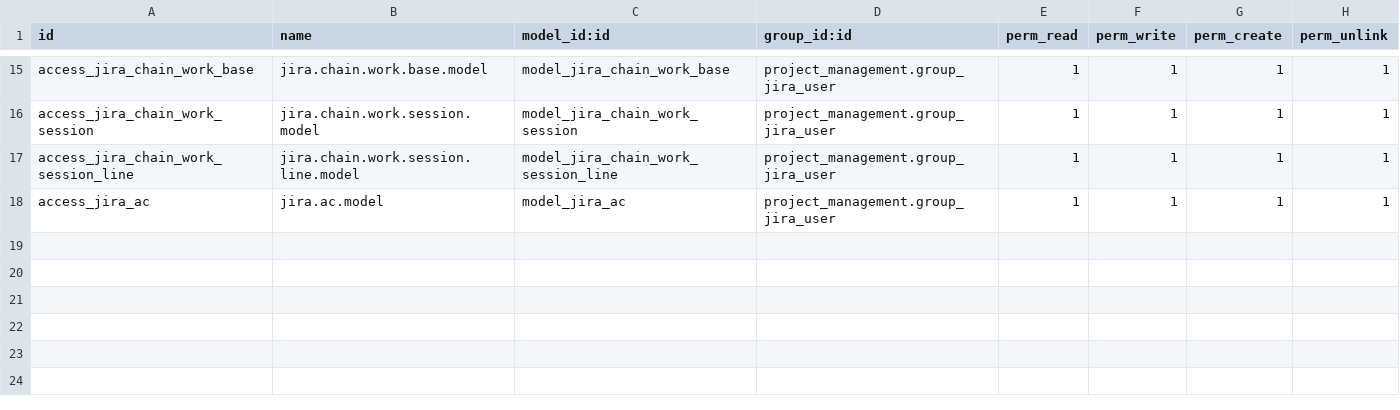
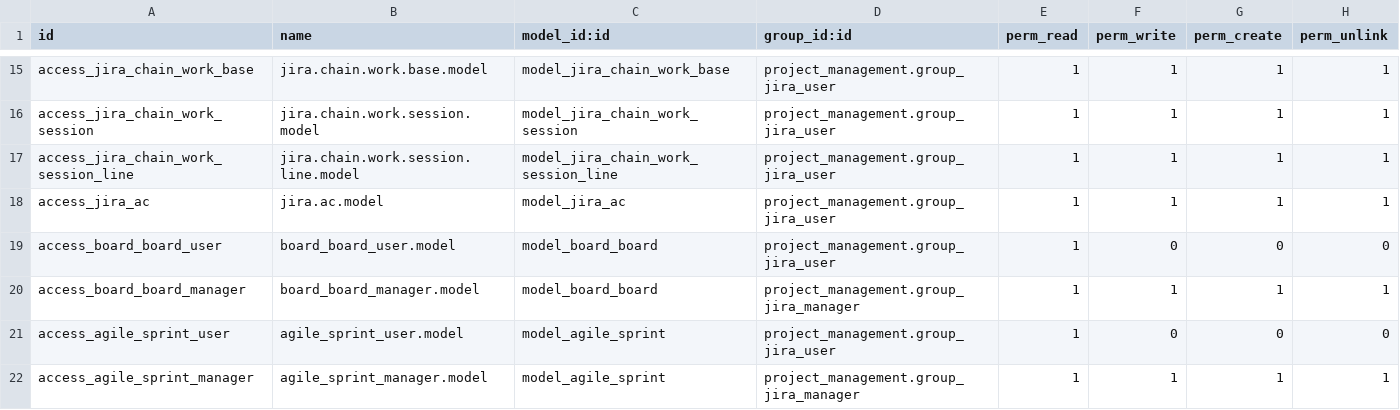
Before and after one commit to longbui99/WorkTracking, a CSV file: project_management/security/ir.model.access.csv, drawn as a sheet; only a part is shown, gaps mark what is left out.

```diff
--- a/project_management/security/ir.model.access.csv
+++ b/project_management/security/ir.model.access.csv
@@ -18 +18,5 @@ access_jira_chain_work_session_line,jira.chain.work.session.line.model,model_jir
 access_jira_ac,jira.ac.model,model_jira_ac,project_management.group_jira_user,1,1,1,1
+access_board_board_user,board_board_user.model,model_board_board,project_management.group_jira_user,1,0,0,0
+access_board_board_manager,board_board_manager.model,model_board_board,project_management.group_jira_manager,1,1,1,1
+access_agile_sprint_user,agile_sprint_user.model,model_agile_sprint,project_management.group_jira_user,1,0,0,0
+access_agile_sprint_manager,agile_sprint_manager.model,model_agile_sprint,project_management.group_jira_manager,1,1,1,1
```
Also changed, not shown: 19 other files.
